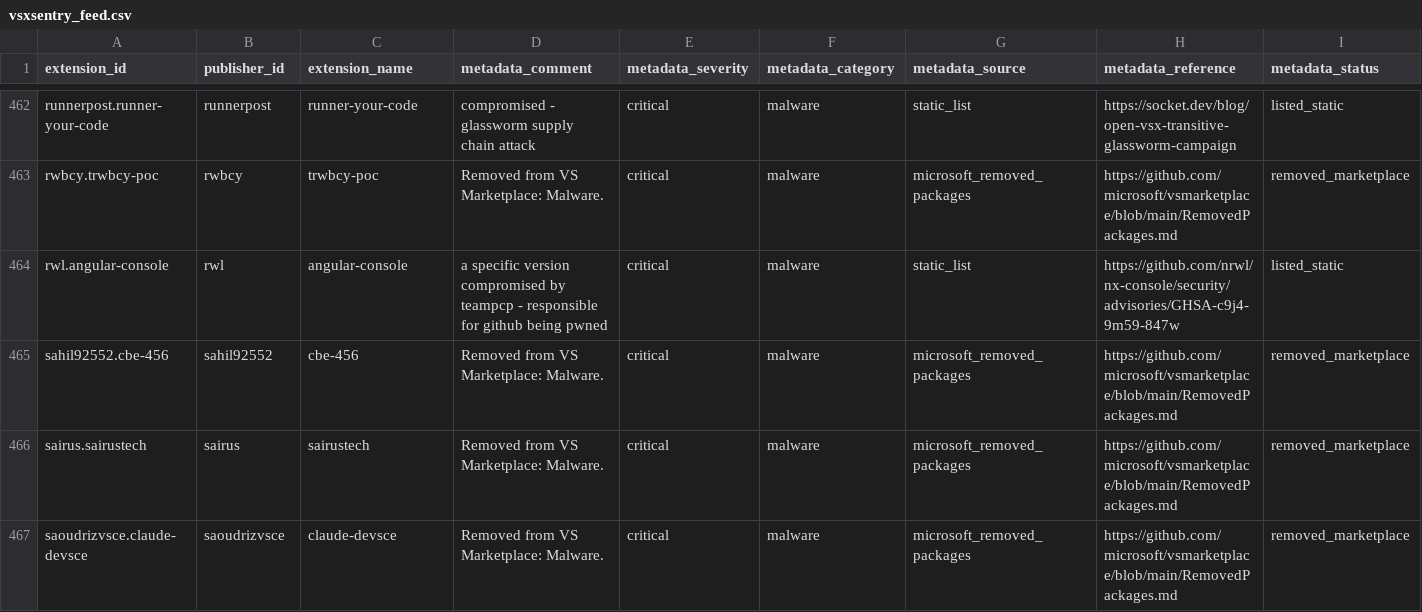
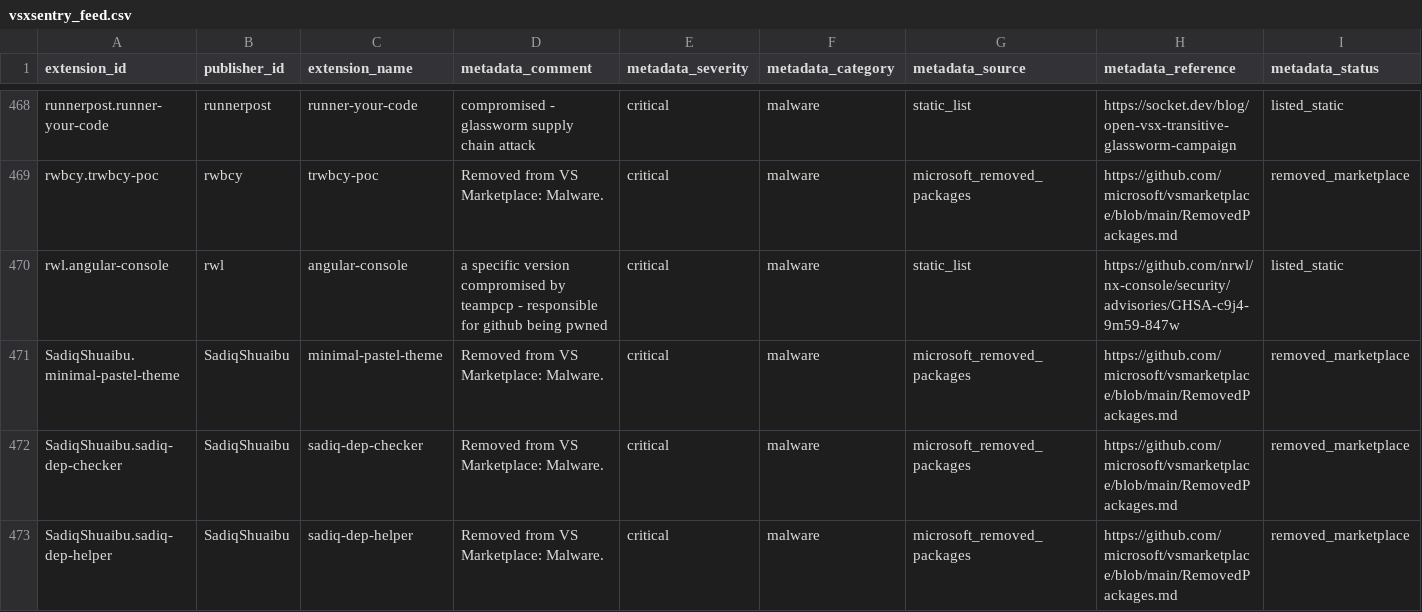
Before and after one commit to vsxsentry/vsxsentry.github.io, a CSV file: feeds/vsxsentry_feed.csv, drawn as a sheet; only a part is shown, gaps mark what is left out; the shorter side is filled out with more unchanged rows; rows hold the shown columns only; the diff covers the shown part only; the diff names each change by its address in the sheet, - before the commit and + after, or states it on an @@ line.

```diff
--- a/feeds/vsxsentry_feed.csv
+++ b/feeds/vsxsentry_feed.csv
+row 471: SadiqShuaibu.minimal-pastel-theme | SadiqShuaibu | minimal-pastel-theme | Removed from VS Marketplace: Malware. | critical | malware | microsoft_removed_packages | https://github.com/microsoft/vsmarketplace/blob/main/RemovedPackages.md | removed_marketplace
+row 472: SadiqShuaibu.sadiq-dep-checker | SadiqShuaibu | sadiq-dep-checker | Removed from VS Marketplace: Malware. | critical | malware | microsoft_removed_packages | https://github.com/microsoft/vsmarketplace/blob/main/RemovedPackages.md | removed_marketplace
+row 473: SadiqShuaibu.sadiq-dep-helper | SadiqShuaibu | sadiq-dep-helper | Removed from VS Marketplace: Malware. | critical | malware | microsoft_removed_packages | https://github.com/microsoft/vsmarketplace/blob/main/RemovedPackages.md | removed_marketplace
```
Also changed, not shown: 11 added rows elsewhere in this file, feeds/vsxsentry_malicious_feed.csv, feeds/vsxsentry_opencti_import.csv, 13 other files.
